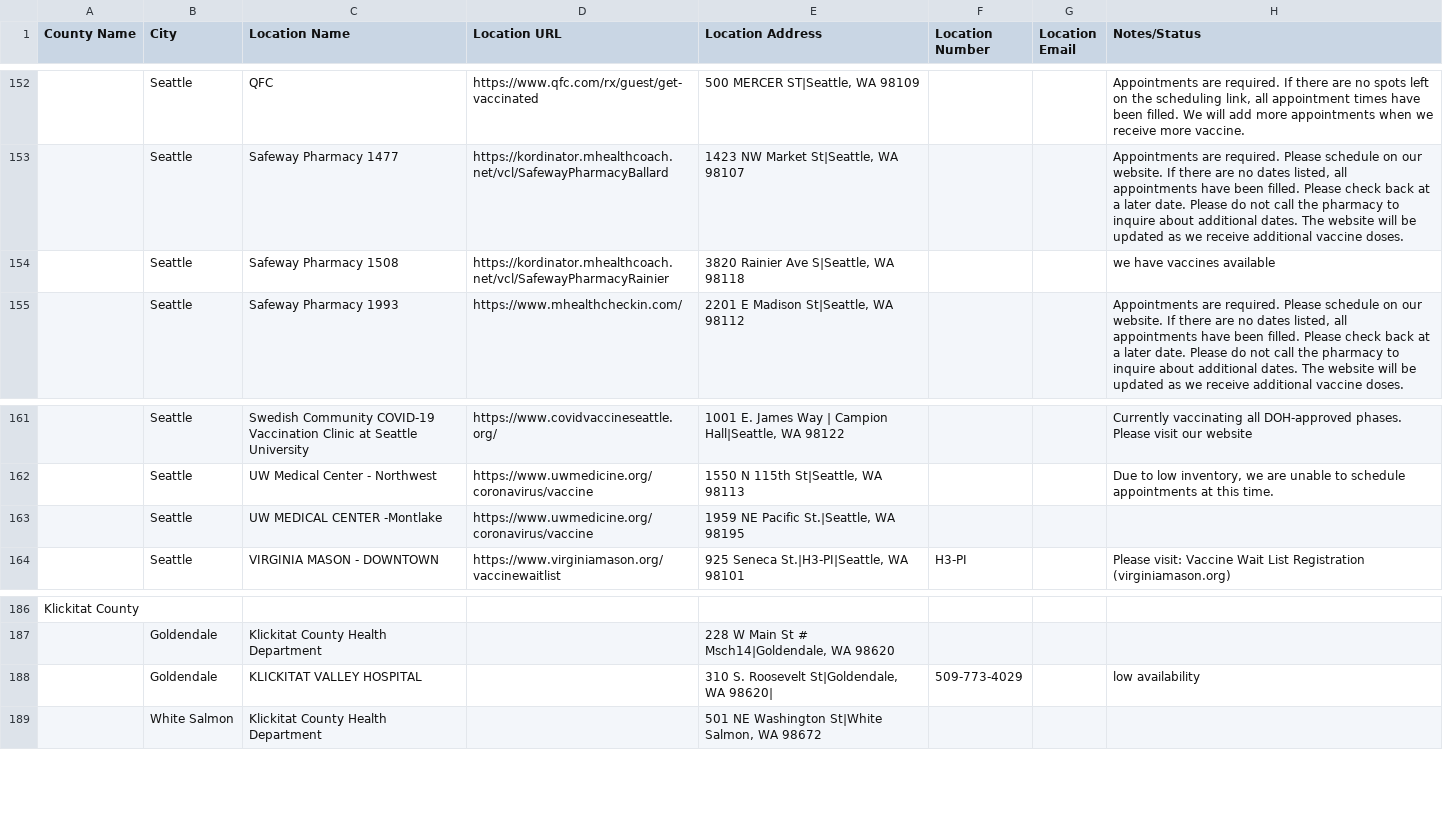
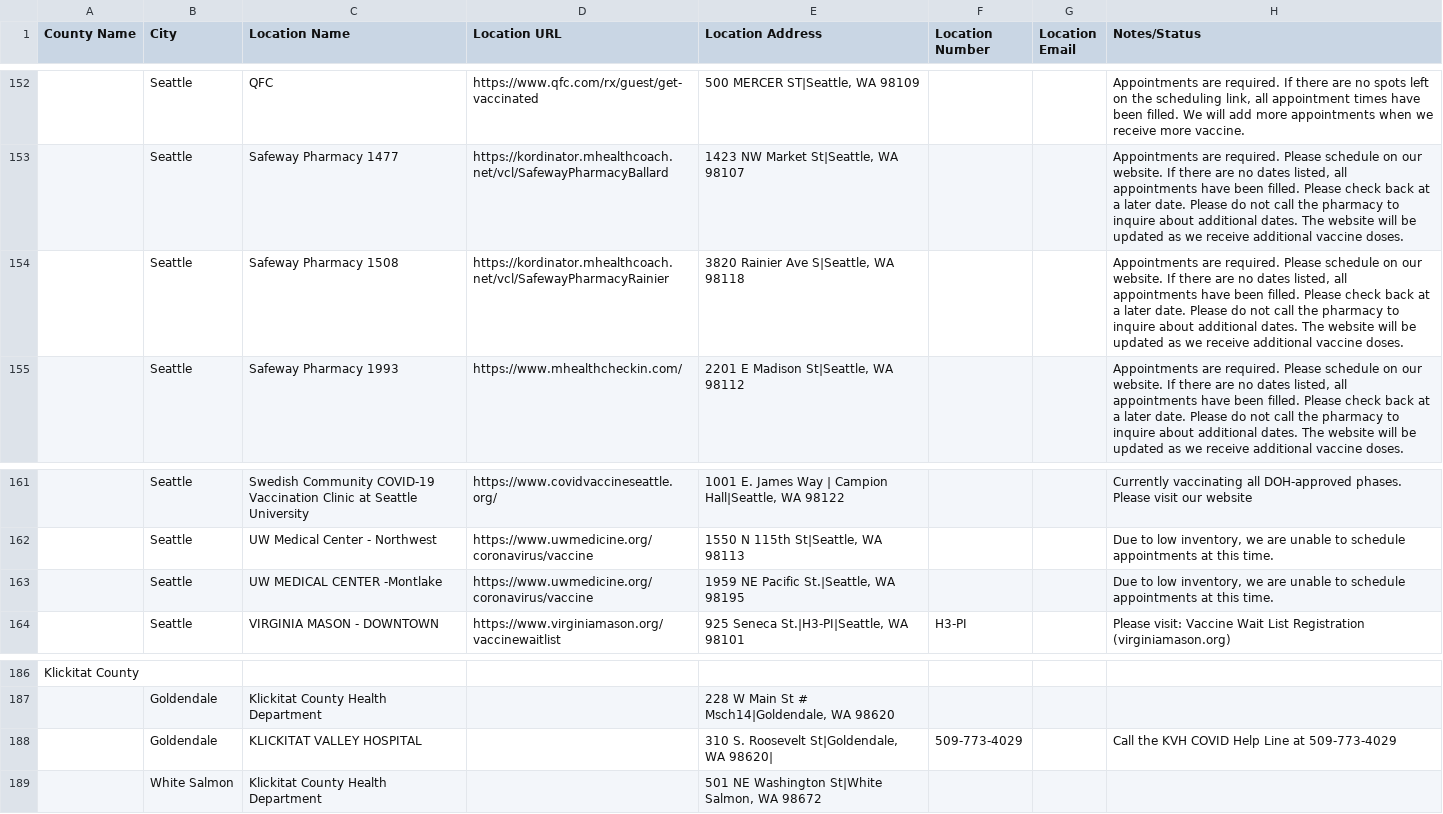
Before and after one commit to vaxnotify/wa-data, a CSV file: data.csv, drawn as a sheet; only a part is shown, gaps mark what is left out; the diff covers the shown part only; the diff names each change by its address in the sheet, - before the commit and + after, or states it on an @@ line.

Commit message:
back to real data

```diff
--- a/data.csv
+++ b/data.csv
-H154 (Notes/Status): we have vaccines available
+H154 (Notes/Status): Appointments are required. Please schedule on our website. If there are no dates listed, all appointments have been filled. Please check back at a later date. Please do not call the pharmacy to inquire about additional dates. The website will be updated as we receive additional vaccine doses.
-H163 (Notes/Status): (empty)
+H163 (Notes/Status): Due to low inventory, we are unable to schedule appointments at this time.
-H188 (Notes/Status): low availability
+H188 (Notes/Status): Call the KVH COVID Help Line at 509-773-4029
```
Also changed, not shown: 5 edited cells elsewhere in this file.
